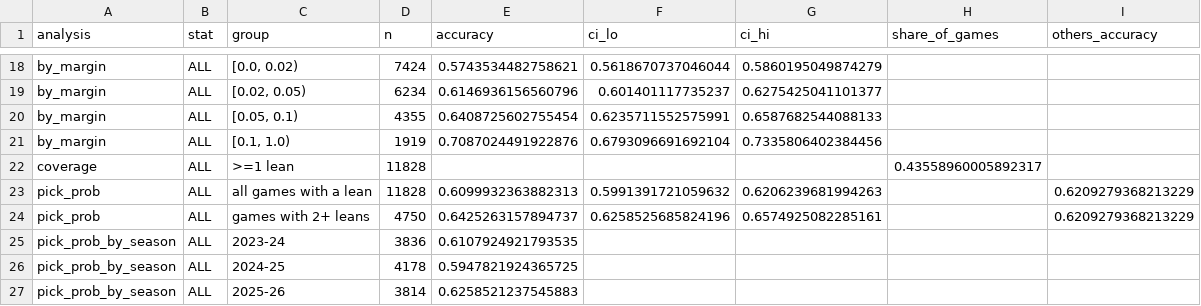
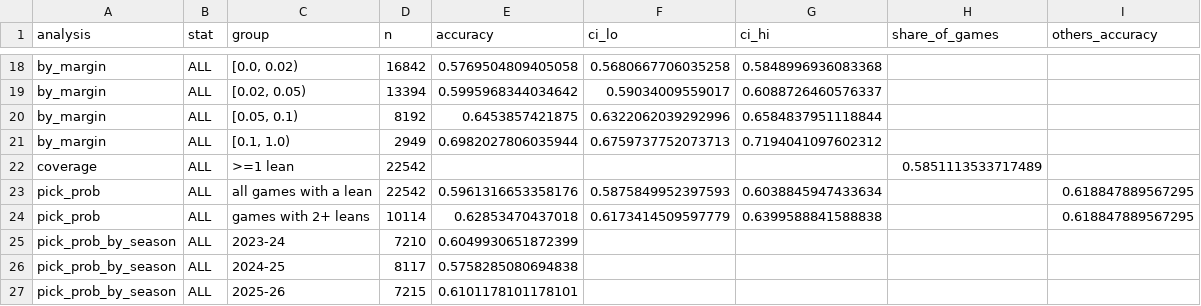
Before and after one commit to rajangrg503/Boxscore-Whisperer, a CSV file: clearest_read_sweep_results.csv, drawn as a sheet; only a part is shown, gaps mark what is left out; the diff covers the shown part only; the diff names each change by its address in the sheet, - before the commit and + after, or states it on an @@ line.

```diff
--- a/clearest_read_sweep_results.csv
+++ b/clearest_read_sweep_results.csv
-D18 (n): 7424
+D18 (n): 16842
-E18 (accuracy): 0.5743534482758621
+E18 (accuracy): 0.5769504809405058
-F18 (ci_lo): 0.5618670737046044
+F18 (ci_lo): 0.5680667706035258
-G18 (ci_hi): 0.5860195049874279
+G18 (ci_hi): 0.5848996936083368
-D19 (n): 6234
+D19 (n): 13394
-E19 (accuracy): 0.6146936156560796
+E19 (accuracy): 0.5995968344034642
-F19 (ci_lo): 0.601401117735237
+F19 (ci_lo): 0.59034009559017
-G19 (ci_hi): 0.6275425041101377
+G19 (ci_hi): 0.6088726460576337
-D20 (n): 4355
+D20 (n): 8192
-E20 (accuracy): 0.6408725602755454
+E20 (accuracy): 0.6453857421875
-F20 (ci_lo): 0.6235711552575991
+F20 (ci_lo): 0.6322062039292996
-G20 (ci_hi): 0.6587682544088133
+G20 (ci_hi): 0.6584837951118844
-D21 (n): 1919
+D21 (n): 2949
-E21 (accuracy): 0.7087024491922876
+E21 (accuracy): 0.6982027806035944
-F21 (ci_lo): 0.6793096691692104
+F21 (ci_lo): 0.6759737752073713
-G21 (ci_hi): 0.7335806402384456
+G21 (ci_hi): 0.7194041097602312
-D22:D23 (n): 11828
+D22:D23 (n): 22542
-H22 (share_of_games): 0.43558960005892317
+H22 (share_of_games): 0.5851113533717489
-E23 (accuracy): 0.6099932363882313
+E23 (accuracy): 0.5961316653358176
-F23 (ci_lo): 0.5991391721059632
+F23 (ci_lo): 0.5875849952397593
-G23 (ci_hi): 0.6206239681994263
+G23 (ci_hi): 0.6038845947433634
-I23:I24 (others_accuracy): 0.6209279368213229
+I23:I24 (others_accuracy): 0.618847889567295
-D24 (n): 4750
+D24 (n): 10114
-E24 (accuracy): 0.6425263157894737
+E24 (accuracy): 0.62853470437018
-F24 (ci_lo): 0.6258525685824196
+F24 (ci_lo): 0.6173414509597779
-G24 (ci_hi): 0.6574925082285161
+G24 (ci_hi): 0.6399588841588838
-D25 (n): 3836
+D25 (n): 7210
-E25 (accuracy): 0.6107924921793535
+E25 (accuracy): 0.6049930651872399
-D26 (n): 4178
+D26 (n): 8117
-E26 (accuracy): 0.5947821924365725
+E26 (accuracy): 0.5758285080694838
-D27 (n): 3814
+D27 (n): 7215
-E27 (accuracy): 0.6258521237545883
+E27 (accuracy): 0.6101178101178101
```
Also changed, not shown: 96 edited cells elsewhere in this file, calibration_sweep_results.csv, lean_model_sweep_results.csv, 14 other files.
